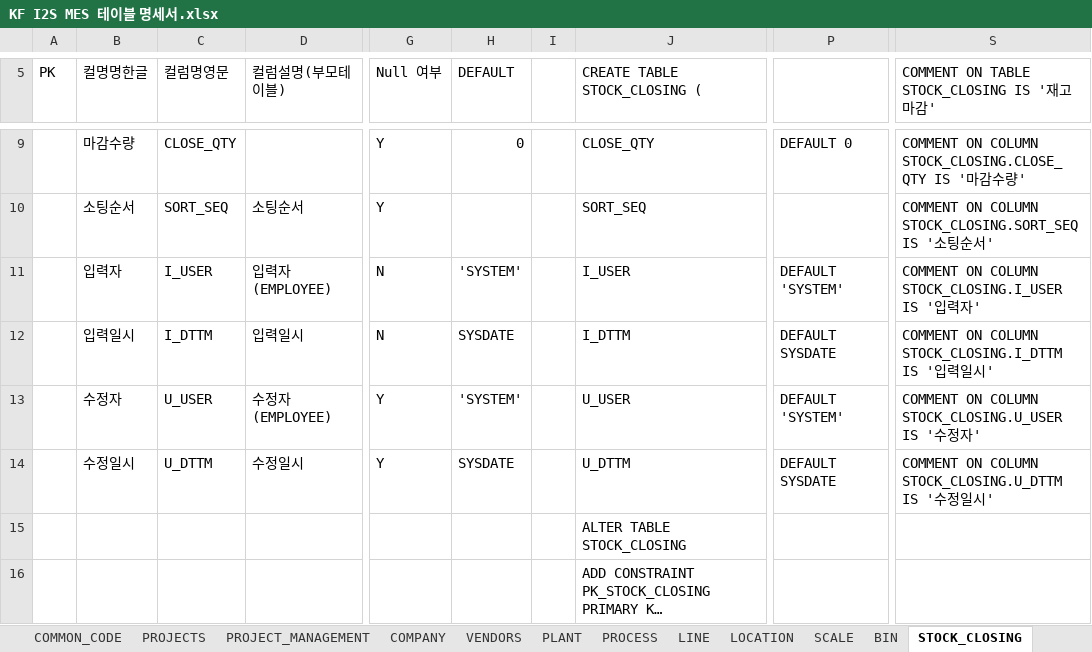
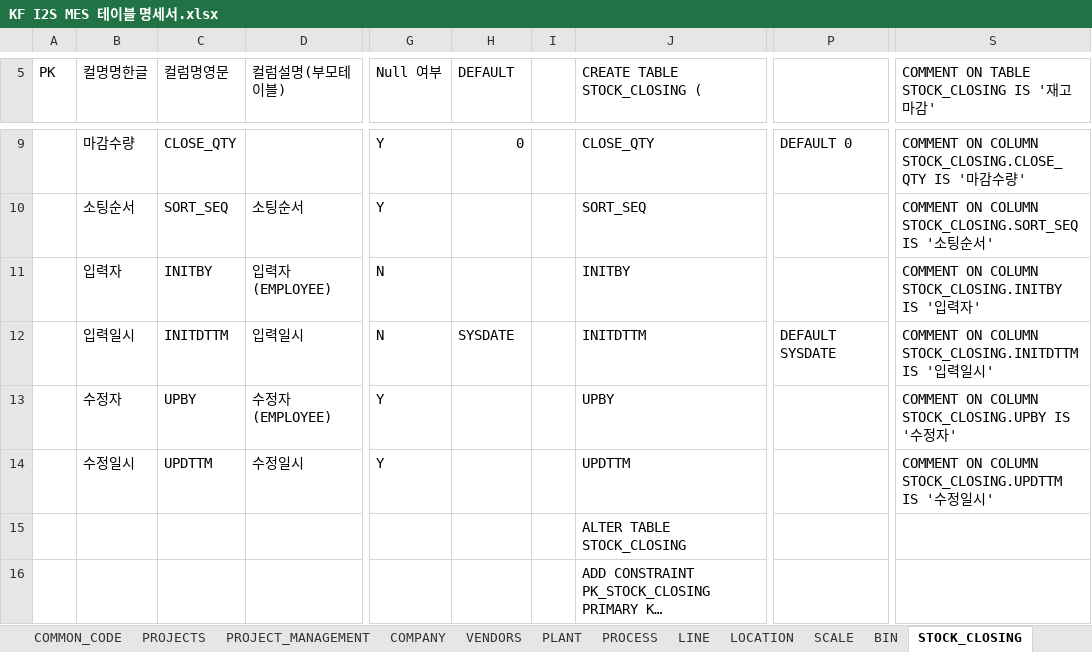
Before and after one commit to kfadmin7055/I2S.SQL.COMMON.DATA.QUERY, an Excel workbook: DBTableSchema/KF I2S MES 테이블 명세서.xlsx, sheet STOCK_CLOSING, drawn as a sheet; only a part is shown, gaps mark what is left out; long unchanged cells end in …; values as stored, in another font and other column widths than the file's, no borders; the diff names each change by its address in the sheet, - before the commit and + after, or states it on an @@ line.

```diff
--- a/DBTableSchema/KF I2S MES 테이블 명세서.xlsx (sheet STOCK_CLOSING)
+++ b/DBTableSchema/KF I2S MES 테이블 명세서.xlsx (sheet STOCK_CLOSING)
-C11 (컬럼명영문): I_USER
+C11 (컬럼명영문): INITBY
-H11 (DEFAULT): 'SYSTEM'
+H11 (DEFAULT): (empty)
-J11 (CREATE TABLE STOCK_CLOSING (): I_USER
+J11 (CREATE TABLE STOCK_CLOSING (): INITBY
-P11: DEFAULT 'SYSTEM'
+P11: (empty)
-S11: …ON COLUMN STOCK_CLOSING.I_USER IS '…
+S11: …ON COLUMN STOCK_CLOSING.INITBY IS '…
-C12 (컬럼명영문): I_DTTM
+C12 (컬럼명영문): INITDTTM
-J12 (CREATE TABLE STOCK_CLOSING (): I_DTTM
+J12 (CREATE TABLE STOCK_CLOSING (): INITDTTM
-S12: …ON COLUMN STOCK_CLOSING.I_DTTM IS '…
+S12: …ON COLUMN STOCK_CLOSING.INITDTTM IS '…
-C13 (컬럼명영문): U_USER
+C13 (컬럼명영문): UPBY
-H13 (DEFAULT): 'SYSTEM'
+H13 (DEFAULT): (empty)
-J13 (CREATE TABLE STOCK_CLOSING (): U_USER
+J13 (CREATE TABLE STOCK_CLOSING (): UPBY
-P13: DEFAULT 'SYSTEM'
+P13: (empty)
-S13: …ON COLUMN STOCK_CLOSING.U_USER IS '…
+S13: …ON COLUMN STOCK_CLOSING.UPBY IS '…
-C14 (컬럼명영문): U_DTTM
+C14 (컬럼명영문): UPDTTM
-H14 (DEFAULT): SYSDATE
+H14 (DEFAULT): (empty)
-J14 (CREATE TABLE STOCK_CLOSING (): U_DTTM
+J14 (CREATE TABLE STOCK_CLOSING (): UPDTTM
-P14: DEFAULT SYSDATE
+P14: (empty)
-S14: …ON COLUMN STOCK_CLOSING.U_DTTM IS '…
+S14: …ON COLUMN STOCK_CLOSING.UPDTTM IS '…
```
Also changed, not shown: sheet COMMON_CODE, sheet COMPANY, sheet ROUTING, sheet INGRED, sheet MENU_INFO, sheet MIXING_RECIPE, 32 more sheets, other sheet tabs, formulas that keep their value, 5 other files.
